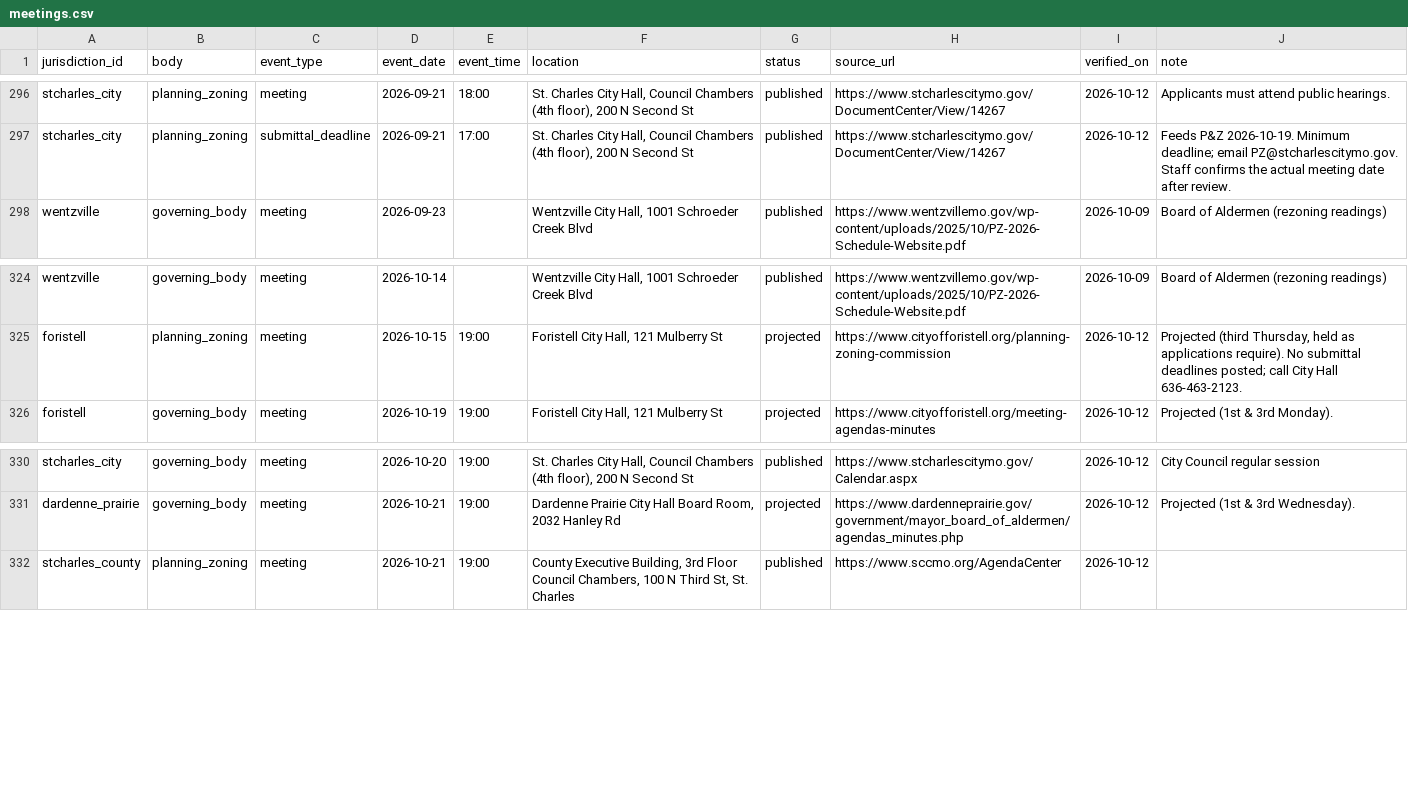
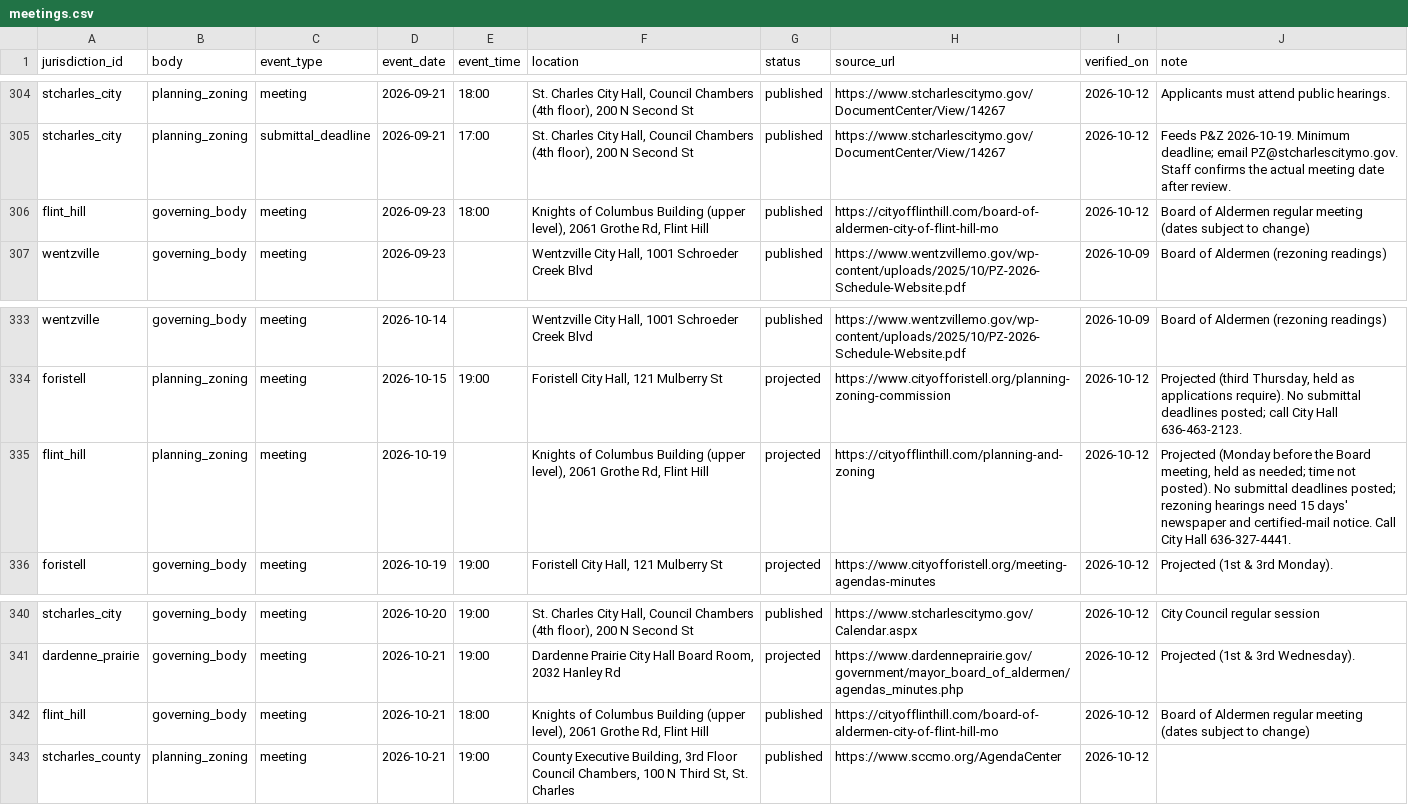
Before and after one commit to tbw0391/stl-zoning, a CSV file: data/meetings.csv, drawn as a sheet; only a part is shown, gaps mark what is left out; the diff covers the shown part only.

```diff
--- a/data/meetings.csv
+++ b/data/meetings.csv
@@ -297,2 +305,3 @@ stcharles_city,planning_zoning,meeting,2026-09-21,18:00,"St. Charles City Hall,
 stcharles_city,planning_zoning,submittal_deadline,2026-09-21,17:00,"St. Charles City Hall, Council Chambers (4th floor), 200 N Second St",published,https://www.stcharlescitymo.gov/DocumentCenter/View/14267,2026-10-12,Feeds P&Z 2026-10-19. Minimum deadline; email PZ@stcharlescitymo.gov. Staff confirms the actual meeting date after review.
+flint_hill,governing_body,meeting,2026-09-23,18:00,"Knights of Columbus Building (upper level), 2061 Grothe Rd, Flint Hill",published,https://cityofflinthill.com/board-of-aldermen-city-of-flint-hill-mo,2026-10-12,Board of Aldermen regular meeting (dates subject to change)
 wentzville,governing_body,meeting,2026-09-23,,"Wentzville City Hall, 1001 Schroeder Creek Blvd",published,https://www.wentzvillemo.gov/wp-content/uploads/2025/10/PZ-2026-Schedule-Website.pdf,2026-10-09,Board of Aldermen (rezoning readings)
@@ -325,2 +334,3 @@ wentzville,governing_body,meeting,2026-10-14,,"Wentzville City Hall, 1001 Schroe
 foristell,planning_zoning,meeting,2026-10-15,19:00,"Foristell City Hall, 121 Mulberry St",projected,https://www.cityofforistell.org/planning-zoning-commission,2026-10-12,"Projected (third Thursday, held as applications require). No submittal deadlines posted; call City Hall 636-463-2123."
+flint_hill,planning_zoning,meeting,2026-10-19,,"Knights of Columbus Building (upper level), 2061 Grothe Rd, Flint Hill",projected,https://cityofflinthill.com/planning-and-zoning,2026-10-12,"Projected (Monday before the Board meeting, held as needed; time not posted). No submittal deadlines posted; rezoning hearings need 15 days' newspaper and certified-mail notice. Call City Hall 636-327-4441."
 foristell,governing_body,meeting,2026-10-19,19:00,"Foristell City Hall, 121 Mulberry St",projected,https://www.cityofforistell.org/meeting-agendas-minutes,2026-10-12,Projected (1st & 3rd Monday).
@@ -331,2 +341,3 @@ stcharles_city,governing_body,meeting,2026-10-20,19:00,"St. Charles City Hall, C
 dardenne_prairie,governing_body,meeting,2026-10-21,19:00,"Dardenne Prairie City Hall Board Room, 2032 Hanley Rd",projected,https://www.dardenneprairie.gov/government/mayor_board_of_aldermen/agendas_minutes.php,2026-10-12,Projected (1st & 3rd Wednesday).
+flint_hill,governing_body,meeting,2026-10-21,18:00,"Knights of Columbus Building (upper level), 2061 Grothe Rd, Flint Hill",published,https://cityofflinthill.com/board-of-aldermen-city-of-flint-hill-mo,2026-10-12,Board of Aldermen regular meeting (dates subject to change)
 stcharles_county,planning_zoning,meeting,2026-10-21,19:00,"County Executive Building, 3rd Floor Council Chambers, 100 N Third St, St. Charles",published,https://www.sccmo.org/AgendaCenter,2026-10-12,
```
Also changed, not shown: 12 added rows elsewhere in this file, 6 other files.
